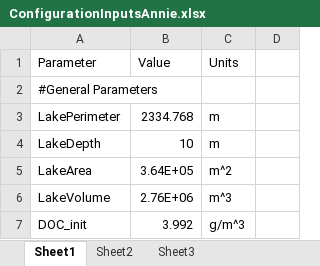
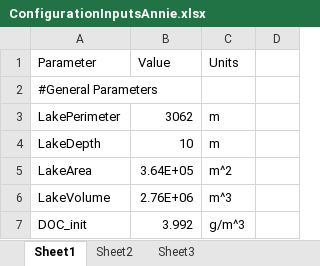
Before and after one commit to GLEON/SOS, an Excel workbook: AnnieLake/ConfigurationInputsAnnie.xlsx, sheet Sheet1, drawn as a sheet; only a part is shown; values as stored, in another font and other column widths than the file's, no borders; the diff names each change by its address in the sheet, - before the commit and + after, or states it on an @@ line.

Commit message:
updated perimeter in Annie config inputs

```diff
--- a/AnnieLake/ConfigurationInputsAnnie.xlsx (sheet Sheet1)
+++ b/AnnieLake/ConfigurationInputsAnnie.xlsx (sheet Sheet1)
-B3 (Value): 2334.768
+B3 (Value): 3062
```
